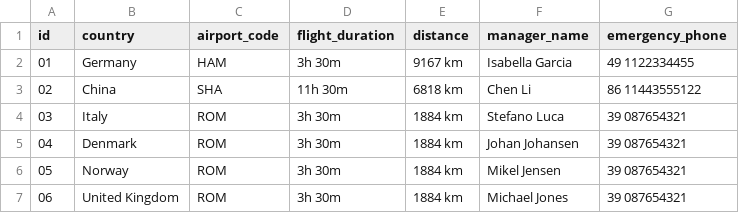
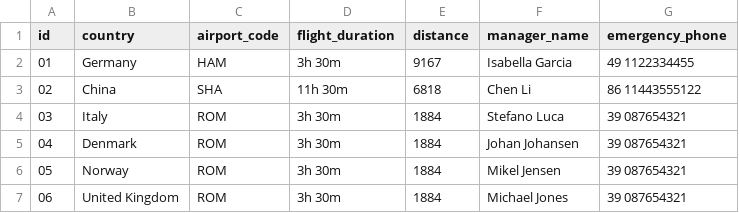
Before and after one commit to FuadPoroshtica/T-113-VLN1-H30, a CSV file: Source/files/locations.csv, drawn as a sheet.

Commit message:
Connected location menu to function

```diff
--- a/Source/files/locations.csv
+++ b/Source/files/locations.csv
@@ -1,7 +1,7 @@
 id,country,airport_code,flight_duration,distance,manager_name,emergency_phone
-01,Germany,HAM,3h 30m,9167 km,Isabella Garcia,49 1122334455
-02,China,SHA,11h 30m,6818 km,Chen Li,86 11443555122
-03,Italy,ROM,3h 30m,1884 km,Stefano Luca,39 087654321
-04,Denmark,ROM,3h 30m,1884 km,Johan Johansen,39 087654321
-05,Norway,ROM,3h 30m,1884 km,Mikel Jensen,39 087654321
-06,United Kingdom,ROM,3h 30m,1884 km,Michael Jones,39 087654321
+01,Germany,HAM,3h 30m,9167,Isabella Garcia,49 1122334455
+02,China,SHA,11h 30m,6818,Chen Li,86 11443555122
+03,Italy,ROM,3h 30m,1884,Stefano Luca,39 087654321
+04,Denmark,ROM,3h 30m,1884,Johan Johansen,39 087654321
+05,Norway,ROM,3h 30m,1884,Mikel Jensen,39 087654321
+06,United Kingdom,ROM,3h 30m,1884,Michael Jones,39 087654321
```
Also changed, not shown: 10 other files.
